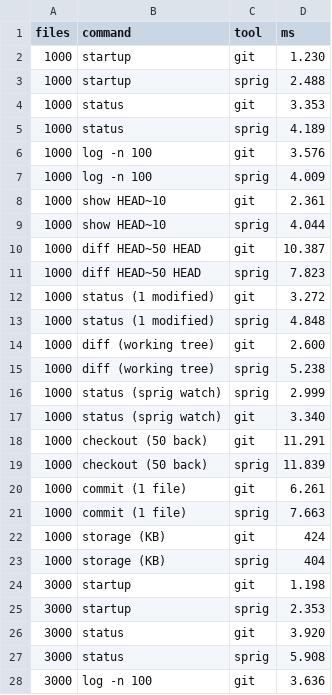
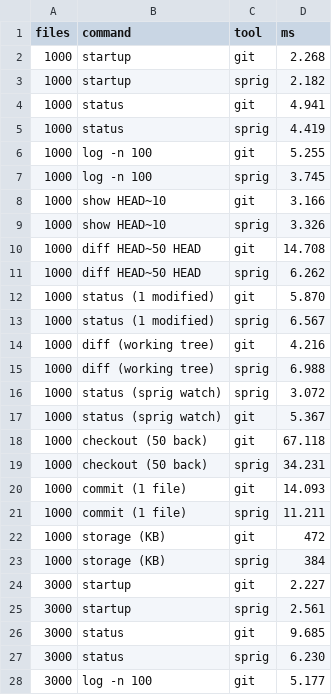
Before and after one commit to domeepc/sprig, a CSV file: bench/results.csv, drawn as a sheet; only a part is shown; the diff covers the shown part only.

```diff
--- a/bench/results.csv
+++ b/bench/results.csv
@@ -1,28 +1,28 @@
 files,command,tool,ms
-1000,startup,git,1.230
-1000,startup,sprig,2.488
-1000,status,git,3.353
-1000,status,sprig,4.189
-1000,log -n 100,git,3.576
-1000,log -n 100,sprig,4.009
-1000,show HEAD~10,git,2.361
-1000,show HEAD~10,sprig,4.044
-1000,diff HEAD~50 HEAD,git,10.387
-1000,diff HEAD~50 HEAD,sprig,7.823
-1000,status (1 modified),git,3.272
-1000,status (1 modified),sprig,4.848
-1000,diff (working tree),git,2.600
-1000,diff (working tree),sprig,5.238
-1000,status (sprig watch),sprig,2.999
-1000,status (sprig watch),git,3.340
-1000,checkout (50 back),git,11.291
-1000,checkout (50 back),sprig,11.839
-1000,commit (1 file),git,6.261
-1000,commit (1 file),sprig,7.663
-1000,storage (KB),git,424
-1000,storage (KB),sprig,404
-3000,startup,git,1.198
-3000,startup,sprig,2.353
-3000,status,git,3.920
-3000,status,sprig,5.908
-3000,log -n 100,git,3.636
+1000,startup,git,2.268
+1000,startup,sprig,2.182
+1000,status,git,4.941
+1000,status,sprig,4.419
+1000,log -n 100,git,5.255
+1000,log -n 100,sprig,3.745
+1000,show HEAD~10,git,3.166
+1000,show HEAD~10,sprig,3.326
+1000,diff HEAD~50 HEAD,git,14.708
+1000,diff HEAD~50 HEAD,sprig,6.262
+1000,status (1 modified),git,5.870
+1000,status (1 modified),sprig,6.567
+1000,diff (working tree),git,4.216
+1000,diff (working tree),sprig,6.988
+1000,status (sprig watch),sprig,3.072
+1000,status (sprig watch),git,5.367
+1000,checkout (50 back),git,67.118
+1000,checkout (50 back),sprig,34.231
+1000,commit (1 file),git,14.093
+1000,commit (1 file),sprig,11.211
+1000,storage (KB),git,472
+1000,storage (KB),sprig,384
+3000,startup,git,2.227
+3000,startup,sprig,2.561
+3000,status,git,9.685
+3000,status,sprig,6.230
+3000,log -n 100,git,5.177
```
Also changed, not shown: 61 edited cells elsewhere in this file, 25 other files.
